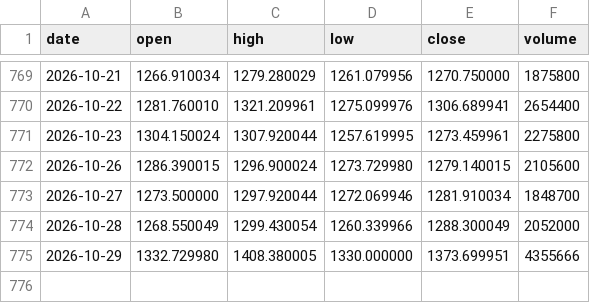
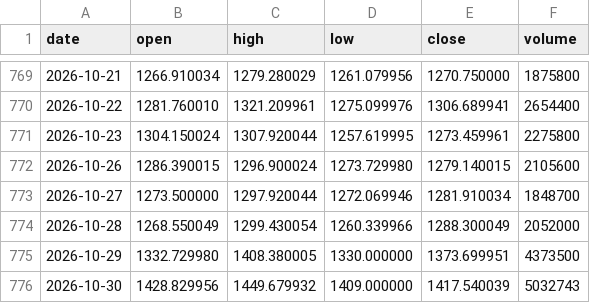
Before and after one commit to lenaxia/ai-trading, a CSV file: forward/data/LLY.csv, drawn as a sheet; only a part is shown, gaps mark what is left out.

```diff
--- a/forward/data/LLY.csv
+++ b/forward/data/LLY.csv
@@ -774,2 +774,3 @@ date,open,high,low,close,volume
 2026-10-28,1268.550049,1299.430054,1260.339966,1288.300049,2052000
-2026-10-29,1332.729980,1408.380005,1330.000000,1373.699951,4355666
+2026-10-29,1332.729980,1408.380005,1330.000000,1373.699951,4373500
+2026-10-30,1428.829956,1449.679932,1409.000000,1417.540039,5032743
```
Also changed, not shown: forward/data/AAPL.csv, forward/data/AMD.csv, 16 other files.
